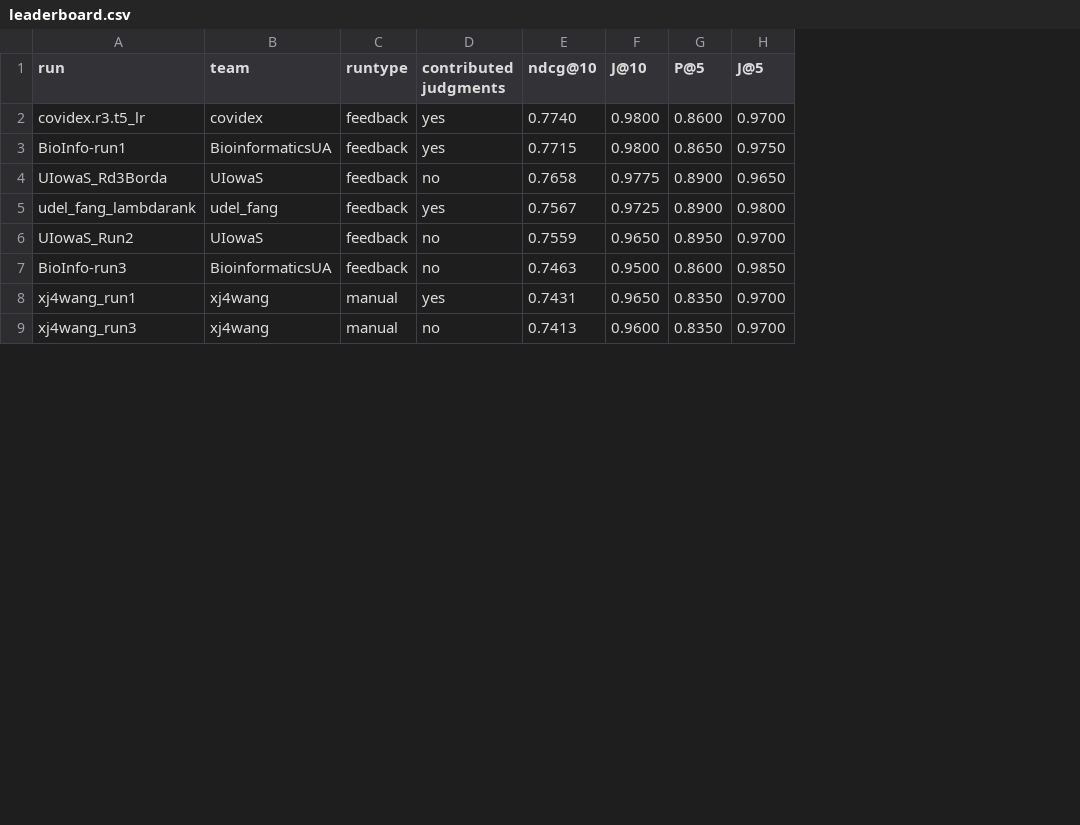
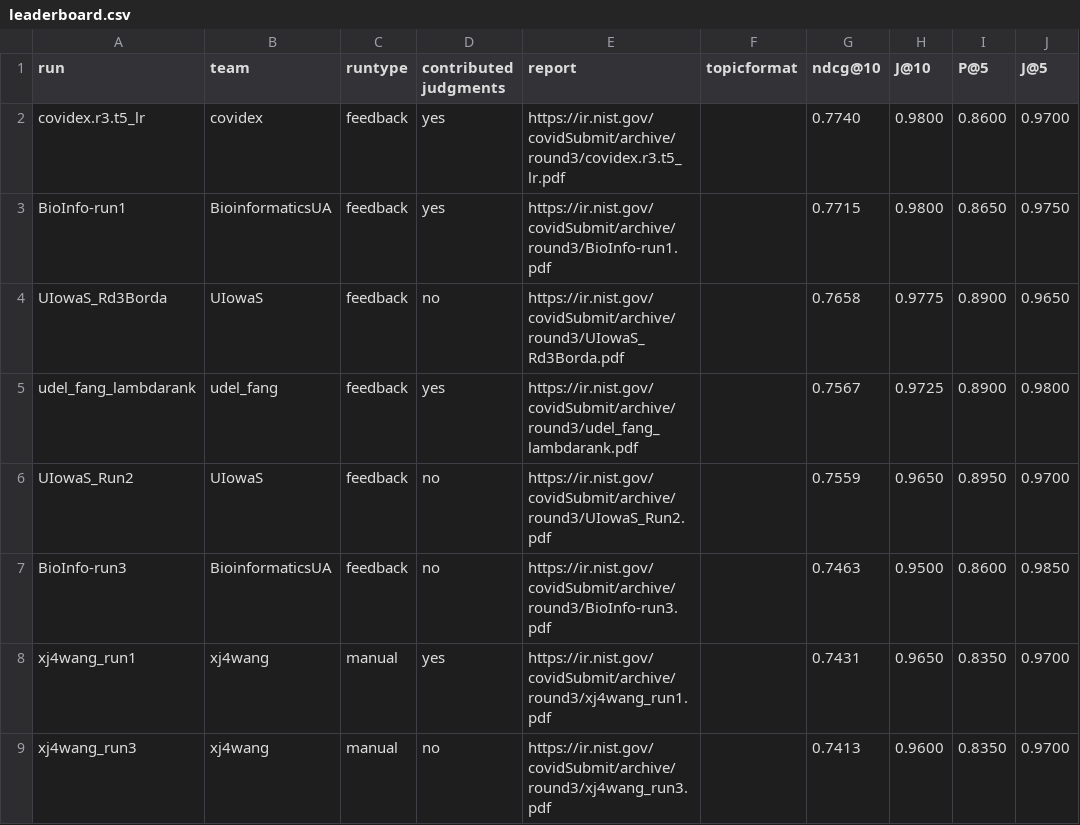
Before and after one commit to castorini/TREC-COVID, a CSV file: round3/leaderboard.csv, drawn as a sheet; only a part is shown; the diff names each change by its address in the sheet, - before the commit and + after, or states it on an @@ line.

Commit message:
Wrap up r1 leaderboard and add report, topicformat columns to every leaderboard (#22)

```diff
--- a/round3/leaderboard.csv
+++ b/round3/leaderboard.csv
+column E (report), rows 2-9: https://ir.nist.gov/covidSubmit/archive/round3/covidex.r3.t5_lr.pdf | https://ir.nist.gov/covidSubmit/archive/round3/BioInfo-run1.pdf | https://ir.nist.gov/covidSubmit/archive/round3/UIowaS_Rd3Borda.pdf | https://ir.nist.gov/covidSubmit/archive/round3/udel_fang_lambdarank.pdf | https://ir.nist.gov/covidSubmit/archive/round3/UIowaS_Run2.pdf | https://ir.nist.gov/covidSubmit/archive/round3/BioInfo-run3.pdf | https://ir.nist.gov/covidSubmit/archive/round3/xj4wang_run1.pdf | https://ir.nist.gov/covidSubmit/archive/round3/xj4wang_run3.pdf
+column F (topicformat), empty
```
Also changed, not shown: 7 other files.
